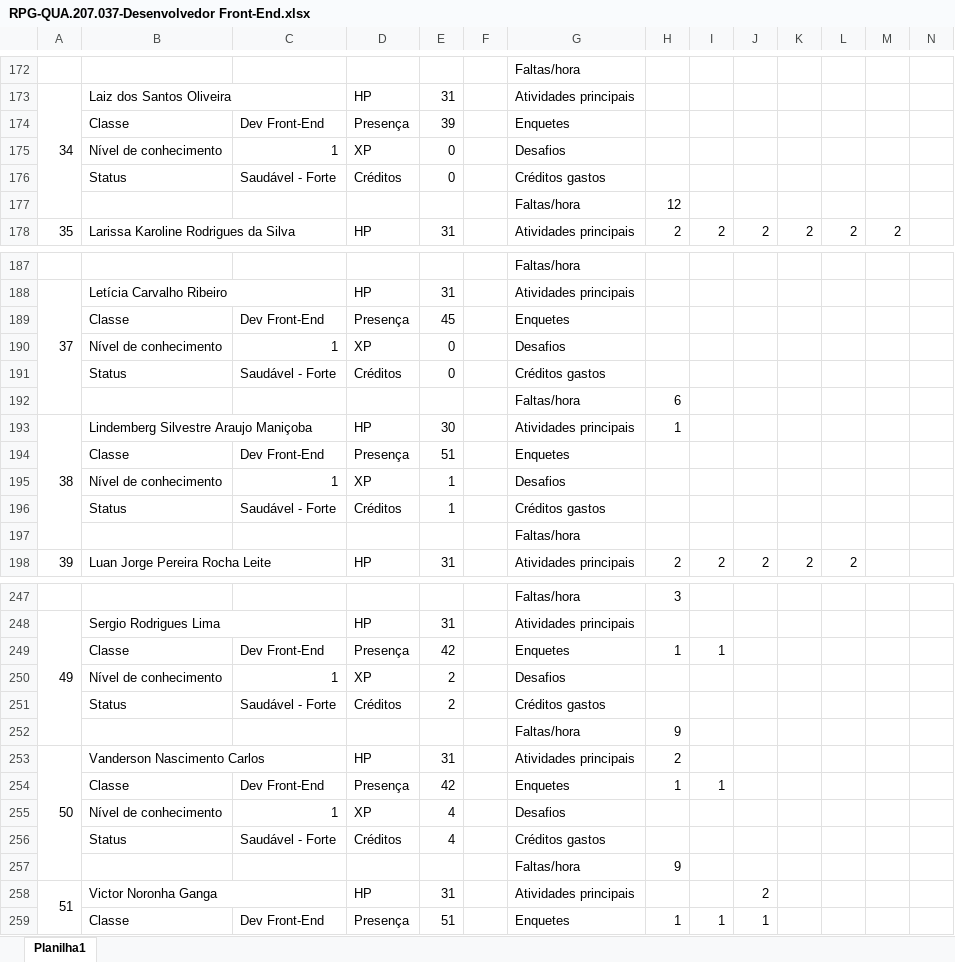
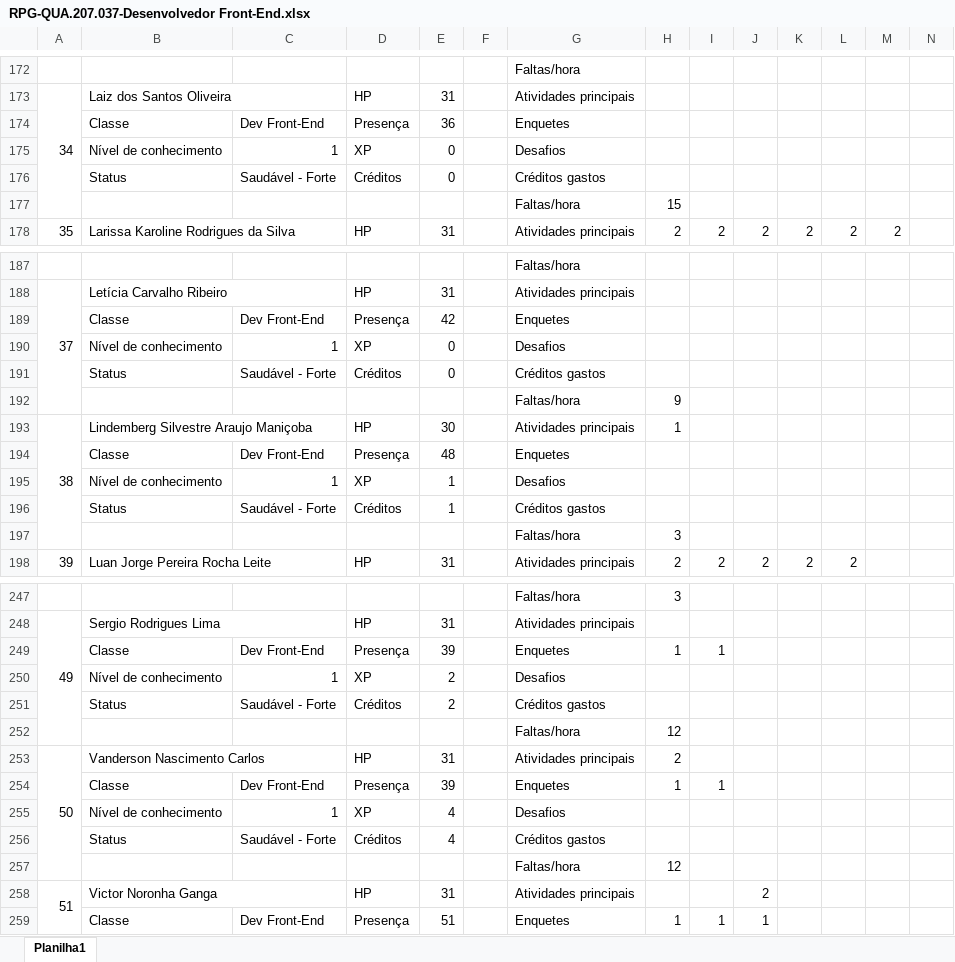
Before and after one commit to alexmachadoribeiro/pontuacao-QUA.207.037-front-end, an Excel workbook: RPG-QUA.207.037-Desenvolvedor Front-End.xlsx, sheet Planilha1, drawn as a sheet; only a part is shown, gaps mark what is left out; values as stored, in another font and other column widths than the file's, no cell formats; conditional formats not drawn; removed rows and columns are numbered as before the commit, all else as after; rows hold the shown columns only; the diff covers the shown part only; the diff names each change by its address in the sheet, - before the commit and + after, or states it on an @@ line.

Commit message:
Data 30/05/2022 (faltas atualizadas)

```diff
--- a/RPG-QUA.207.037-Desenvolvedor Front-End.xlsx (sheet Planilha1)
+++ b/RPG-QUA.207.037-Desenvolvedor Front-End.xlsx (sheet Planilha1)
-E174: 39
+E174: 36
-H177: 12
+H177: 15
-E189: 45
+E189: 42
-row 192:  |  |  |  |  |  | Faltas/hora | 6
@@ row 167 moved to row 192: Faltas/hora @@
-E194: 51
+E194: 48
-row 197:  |  |  |  |  |  | Faltas/hora
+row 197:  |  |  |  |  |  | Faltas/hora | 3
-E249: 42
+E249: 39
-row 252:  |  |  |  |  |  | Faltas/hora | 9
+row 252:  |  |  |  |  |  | Faltas/hora | 12
-E254: 42
+E254: 39
-row 257:  |  |  |  |  |  | Faltas/hora | 9
+row 257:  |  |  |  |  |  | Faltas/hora | 12
```
Also changed, not shown: 6 added rows, 5 removed rows, 1 moved row and 13 edited cells elsewhere in this sheet, cell formats.
